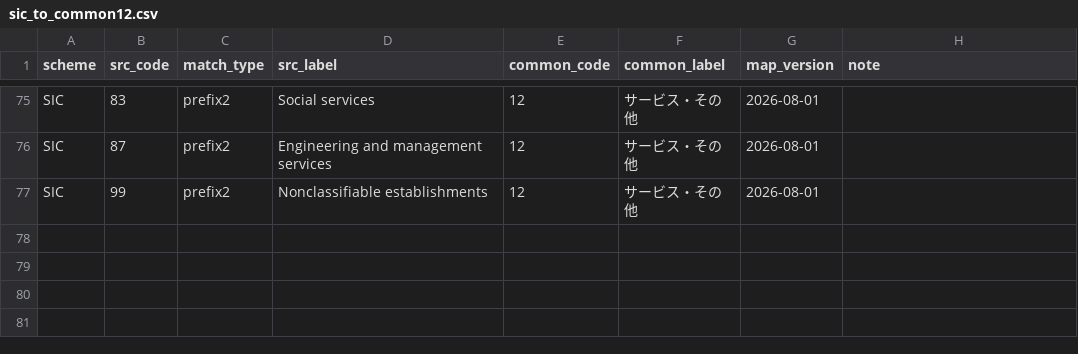
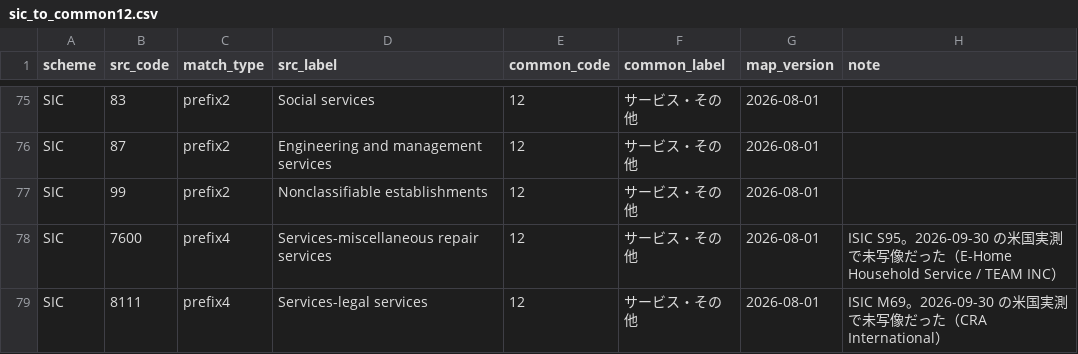
Before and after one commit to suminot/mailauth-observatory, a CSV file: configs/industry/sic_to_common12.csv, drawn as a sheet; only a part is shown, gaps mark what is left out.

```diff
--- a/configs/industry/sic_to_common12.csv
+++ b/configs/industry/sic_to_common12.csv
@@ -77 +77,3 @@ SIC,87,prefix2,Engineering and management services,12,サービス・その他,2
 SIC,99,prefix2,Nonclassifiable establishments,12,サービス・その他,2026-08-01,
+SIC,7600,prefix4,Services-miscellaneous repair services,12,サービス・その他,2026-08-01,ISIC S95。2026-09-30 の米国実測で未写像だった（E-Home Household Service / TEAM INC）
+SIC,8111,prefix4,Services-legal services,12,サービス・その他,2026-08-01,ISIC M69。2026-09-30 の米国実測で未写像だった（CRA International）
```
Also changed, not shown: 3 other files.
